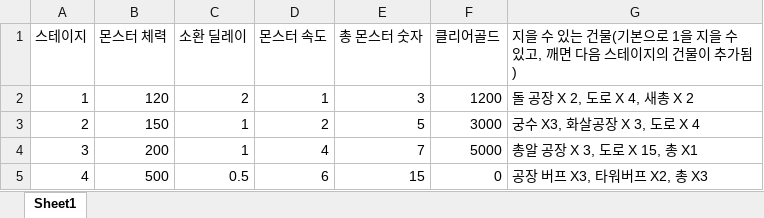
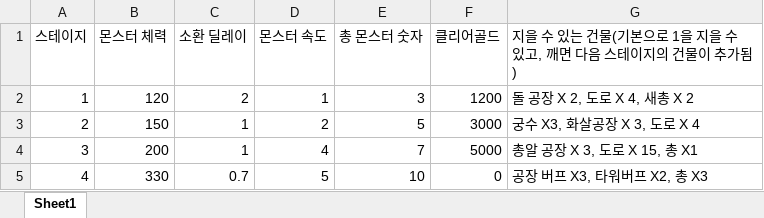
Before and after one commit to Penguin-God/Adventure, an Excel workbook: Assets/0_Adventure/Deploy/스테이지.xlsx, sheet Sheet1, drawn as a sheet; values as stored, in another font and other column widths than the file's, no borders; the diff names each change by its address in the sheet, - before the commit and + after, or states it on an @@ line.

```diff
--- a/Assets/0_Adventure/Deploy/스테이지.xlsx (sheet Sheet1)
+++ b/Assets/0_Adventure/Deploy/스테이지.xlsx (sheet Sheet1)
-B5 (몬스터 체력): 500
+B5 (몬스터 체력): 330
-C5 (소환 딜레이): 0.5
+C5 (소환 딜레이): 0.7
-D5 (몬스터 속도): 6
+D5 (몬스터 속도): 5
-E5 (총 몬스터 숫자): 15
+E5 (총 몬스터 숫자): 10
```
Also changed, not shown: 6 other files.
